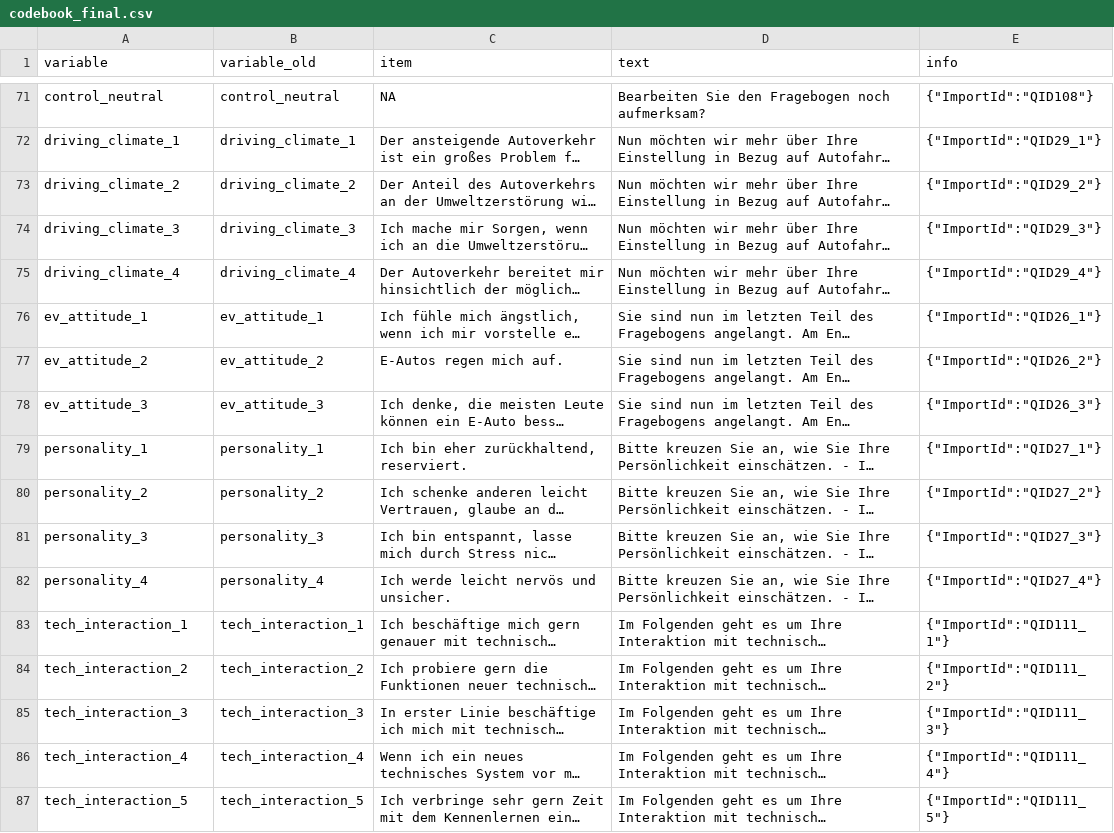
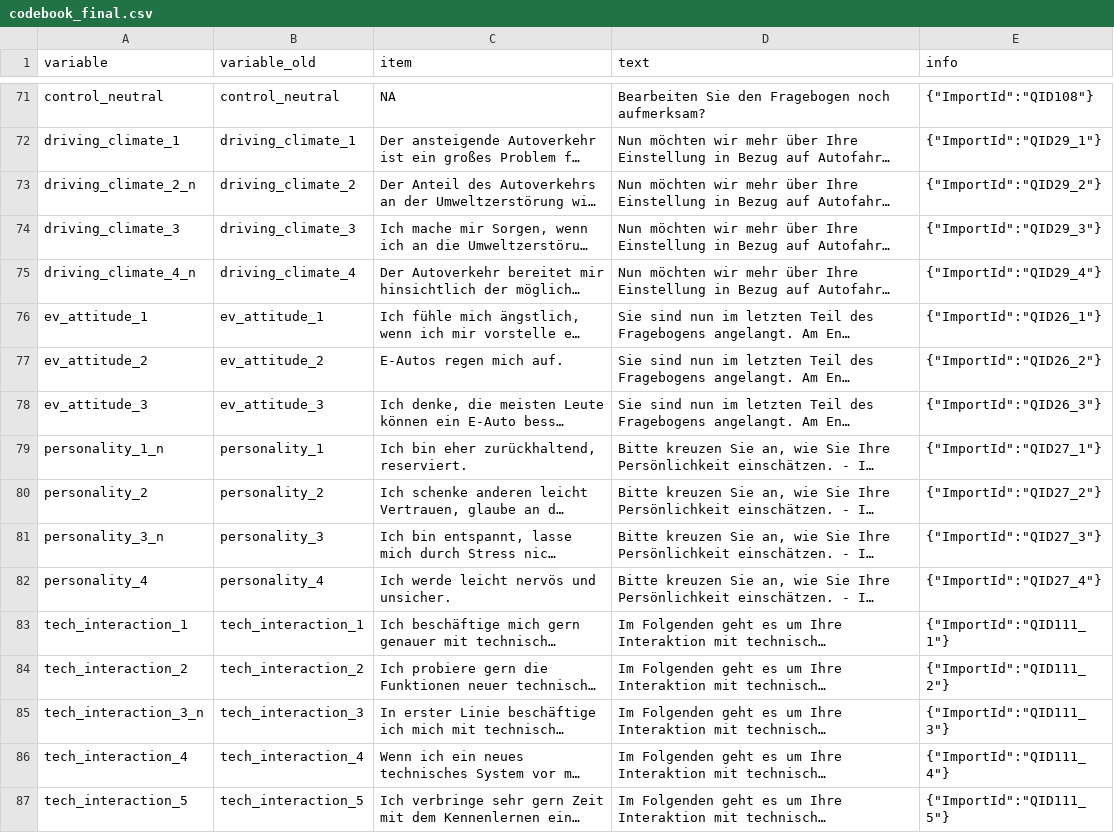
Before and after one commit to AnnaWolfram/Risikokommunikation_1, a CSV file: Daten/codebook_final.csv, drawn as a sheet; only a part is shown, gaps mark what is left out; long unchanged cells end in …; the diff covers the shown part only; the diff names each change by its address in the sheet, - before the commit and + after, or states it on an @@ line.

```diff
--- a/Daten/codebook_final.csv
+++ b/Daten/codebook_final.csv
-A73 (variable): driving_climate_2
+A73 (variable): driving_climate_2_n
-A75 (variable): driving_climate_4
+A75 (variable): driving_climate_4_n
-A79 (variable): personality_1
+A79 (variable): personality_1_n
-A81 (variable): personality_3
+A81 (variable): personality_3_n
-A85 (variable): tech_interaction_3
+A85 (variable): tech_interaction_3_n
```
Also changed, not shown: 63 edited cells elsewhere in this file, Daten/codebook.csv, 3 other files.
